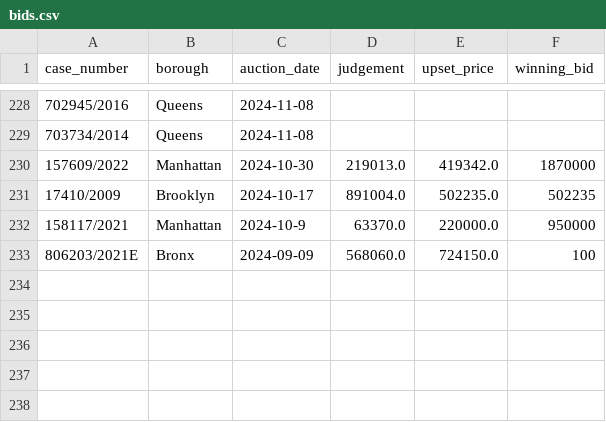
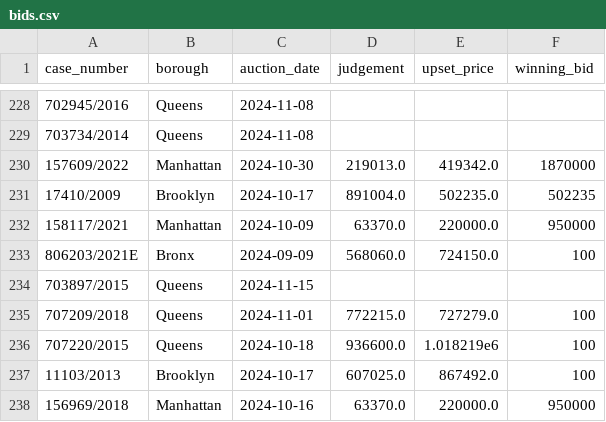
Before and after one commit to ivoytov/manhattan, a CSV file: foreclosures/bids.csv, drawn as a sheet; only a part is shown, gaps mark what is left out.

```diff
--- a/foreclosures/bids.csv
+++ b/foreclosures/bids.csv
@@ -231,3 +231,8 @@ case_number,borough,auction_date,judgement,upset_price,winning_bid
 17410/2009,Brooklyn,2024-10-17,891004.0,502235.0,502235
-158117/2021,Manhattan,2024-10-9,63370.0,220000.0,950000
+158117/2021,Manhattan,2024-10-09,63370.0,220000.0,950000
 806203/2021E,Bronx,2024-09-09,568060.0,724150.0,100
+703897/2015,Queens,2024-11-15,,,
+707209/2018,Queens,2024-11-01,772215.0,727279.0,100
+707220/2015,Queens,2024-10-18,936600.0,1.018219e6,100
+11103/2013,Brooklyn,2024-10-17,607025.0,867492.0,100
+156969/2018,Manhattan,2024-10-16,63370.0,220000.0,950000
```
Also changed, not shown: foreclosures/download.csv, foreclosures/lots.csv, 7 other files.
